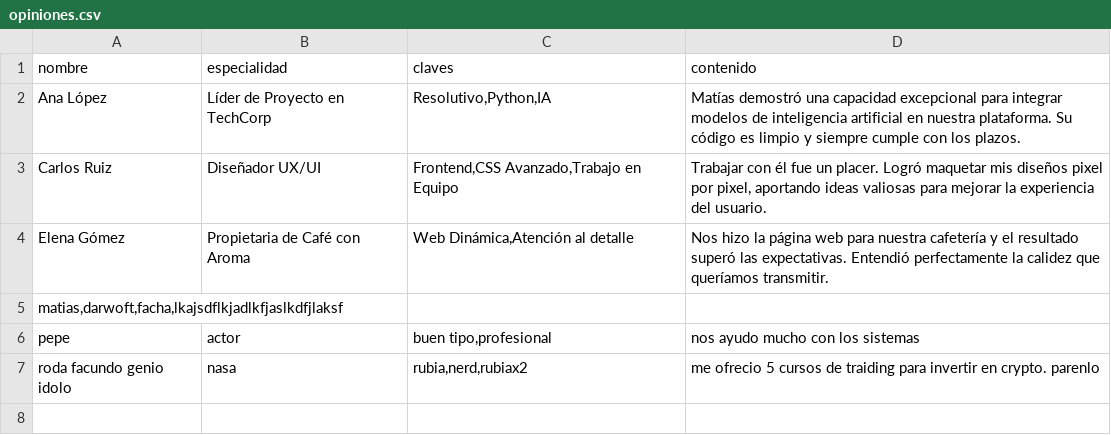
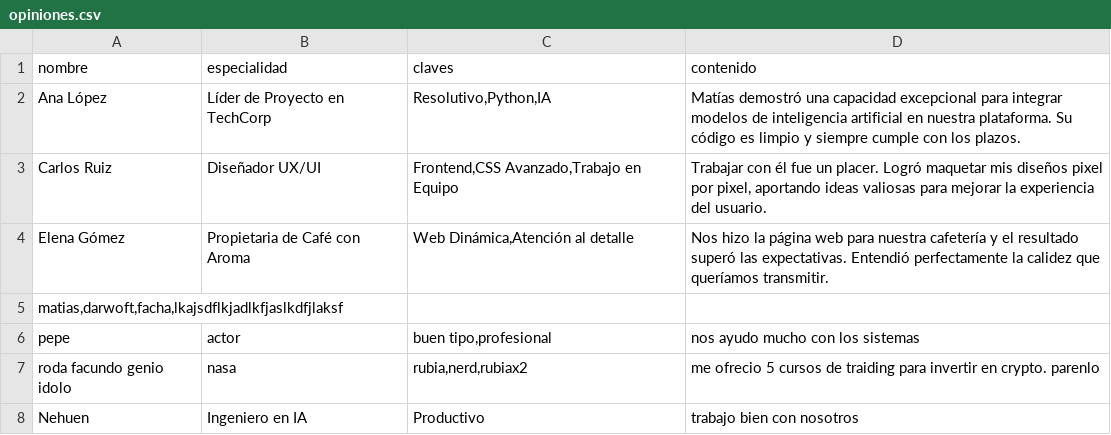
Before and after one commit to escudero819/paginas_web, a CSV file: 5-FreeLance/static/opiniones.csv, drawn as a sheet; the diff names each change by its address in the sheet, - before the commit and + after, or states it on an @@ line.

```diff
--- a/5-FreeLance/static/opiniones.csv
+++ b/5-FreeLance/static/opiniones.csv
+row 8: Nehuen | Ingeniero en IA | Productivo | trabajo bien con nosotros
```
Also changed, not shown: 4-TecnoStore/static/data/consultas.csv, 44 other files.
